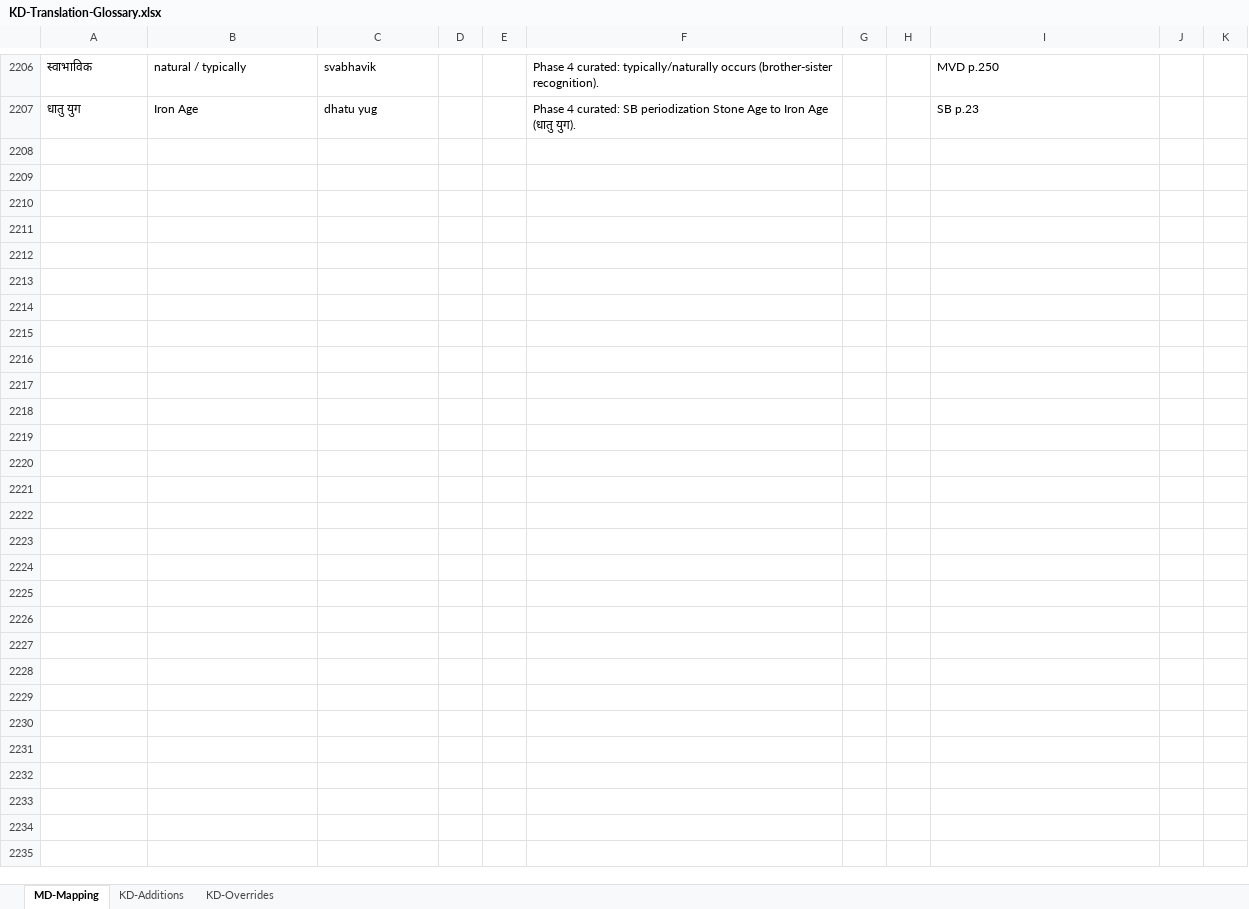
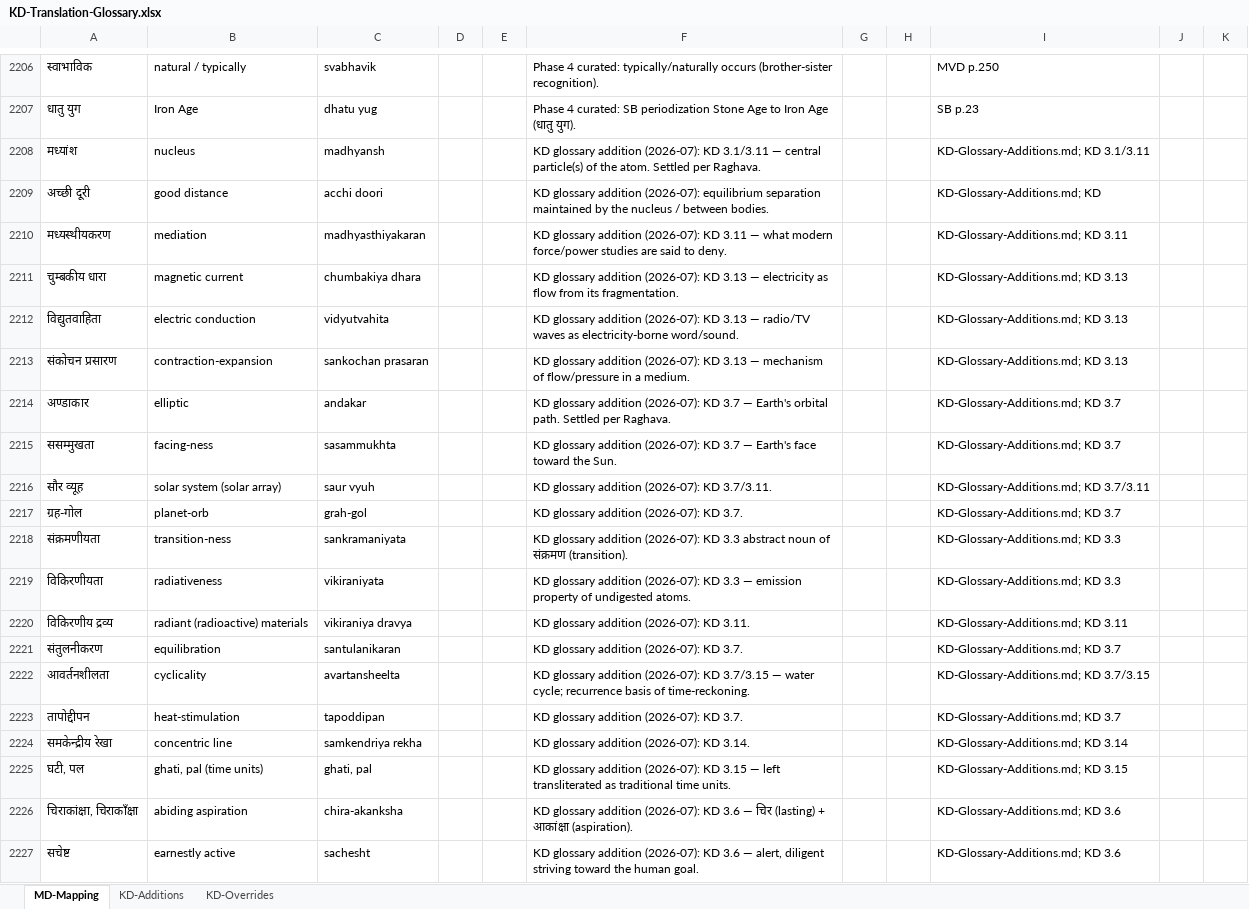
Before and after one commit to raghavamohan/AnalyticMadhyasthDarshan, an Excel workbook: References/Madhyasth-Darshan/KD-Karm-Darshan-English/KD-Translation-Glossary.xlsx, sheet MD-Mapping, drawn as a sheet; only a part is shown, gaps mark what is left out; values as stored, in another font and other column widths than the file's, no borders; the diff covers the shown part only; the diff names each change by its address in the sheet, - before the commit and + after, or states it on an @@ line.

```diff
--- a/References/Madhyasth-Darshan/KD-Karm-Darshan-English/KD-Translation-Glossary.xlsx (sheet MD-Mapping)
+++ b/References/Madhyasth-Darshan/KD-Karm-Darshan-English/KD-Translation-Glossary.xlsx (sheet MD-Mapping)
+row 2208: मध्यांश | nucleus | madhyansh |  |  | KD glossary addition (2026-07): KD 3.1/3.11 — central particle(s) of the atom. Settled per Raghava. |  |  | KD-Glossary-Additions.md; KD 3.1/3.11
+row 2209: अच्छी दूरी | good distance | acchi doori |  |  | KD glossary addition (2026-07): equilibrium separation maintained by the nucleus / between bodies. |  |  | KD-Glossary-Additions.md; KD
+row 2210: मध्यस्थीयकरण | mediation | madhyasthiyakaran |  |  | KD glossary addition (2026-07): KD 3.11 — what modern force/power studies are said to deny. |  |  | KD-Glossary-Additions.md; KD 3.11
+row 2211: चुम्बकीय धारा | magnetic current | chumbakiya dhara |  |  | KD glossary addition (2026-07): KD 3.13 — electricity as flow from its fragmentation. |  |  | KD-Glossary-Additions.md; KD 3.13
+row 2212: विद्युतवाहिता | electric conduction | vidyutvahita |  |  | KD glossary addition (2026-07): KD 3.13 — radio/TV waves as electricity-borne word/sound. |  |  | KD-Glossary-Additions.md; KD 3.13
+row 2213: संकोचन प्रसारण | contraction-expansion | sankochan prasaran |  |  | KD glossary addition (2026-07): KD 3.13 — mechanism of flow/pressure in a medium. |  |  | KD-Glossary-Additions.md; KD 3.13
+row 2214: अण्डाकार | elliptic | andakar |  |  | KD glossary addition (2026-07): KD 3.7 — Earth's orbital path. Settled per Raghava. |  |  | KD-Glossary-Additions.md; KD 3.7
+row 2215: ससम्मुखता | facing-ness | sasammukhta |  |  | KD glossary addition (2026-07): KD 3.7 — Earth's face toward the Sun. |  |  | KD-Glossary-Additions.md; KD 3.7
+row 2216: सौर व्यूह | solar system (solar array) | saur vyuh |  |  | KD glossary addition (2026-07): KD 3.7/3.11. |  |  | KD-Glossary-Additions.md; KD 3.7/3.11
+row 2217: ग्रह-गोल | planet-orb | grah-gol |  |  | KD glossary addition (2026-07): KD 3.7. |  |  | KD-Glossary-Additions.md; KD 3.7
+row 2218: संक्रमणीयता | transition-ness | sankramaniyata |  |  | KD glossary addition (2026-07): KD 3.3 abstract noun of संक्रमण (transition). |  |  | KD-Glossary-Additions.md; KD 3.3
+row 2219: विकिरणीयता | radiativeness | vikiraniyata |  |  | KD glossary addition (2026-07): KD 3.3 — emission property of undigested atoms. |  |  | KD-Glossary-Additions.md; KD 3.3
+row 2220: विकिरणीय द्रव्य | radiant (radioactive) materials | vikiraniya dravya |  |  | KD glossary addition (2026-07): KD 3.11. |  |  | KD-Glossary-Additions.md; KD 3.11
+row 2221: संतुलनीकरण | equilibration | santulanikaran |  |  | KD glossary addition (2026-07): KD 3.7. |  |  | KD-Glossary-Additions.md; KD 3.7
+row 2222: आवर्तनशीलता | cyclicality | avartansheelta |  |  | KD glossary addition (2026-07): KD 3.7/3.15 — water cycle; recurrence basis of time-reckoning. |  |  | KD-Glossary-Additions.md; KD 3.7/3.15
+row 2223: तापोद्दीपन | heat-stimulation | tapoddipan |  |  | KD glossary addition (2026-07): KD 3.7. |  |  | KD-Glossary-Additions.md; KD 3.7
+row 2224: समकेन्द्रीय रेखा | concentric line | samkendriya rekha |  |  | KD glossary addition (2026-07): KD 3.14. |  |  | KD-Glossary-Additions.md; KD 3.14
+row 2225: घटी, पल | ghati, pal (time units) | ghati, pal |  |  | KD glossary addition (2026-07): KD 3.15 — left transliterated as traditional time units. |  |  | KD-Glossary-Additions.md; KD 3.15
+row 2226: चिराकांक्षा, चिराकाँक्षा | abiding aspiration | chira-akanksha |  |  | KD glossary addition (2026-07): KD 3.6 — चिर (lasting) + आकांक्षा (aspiration). |  |  | KD-Glossary-Additions.md; KD 3.6
+row 2227: सचेष्ट | earnestly active | sachesht |  |  | KD glossary addition (2026-07): KD 3.6 — alert, diligent striving toward the human goal. |  |  | KD-Glossary-Additions.md; KD 3.6
```
Also changed, not shown: 15 added rows elsewhere in this sheet, sheet KD-Overrides, sheet KD-Additions, References/Madhyasth-Darshan/MD-Mapping.xlsx, 11 other files.
